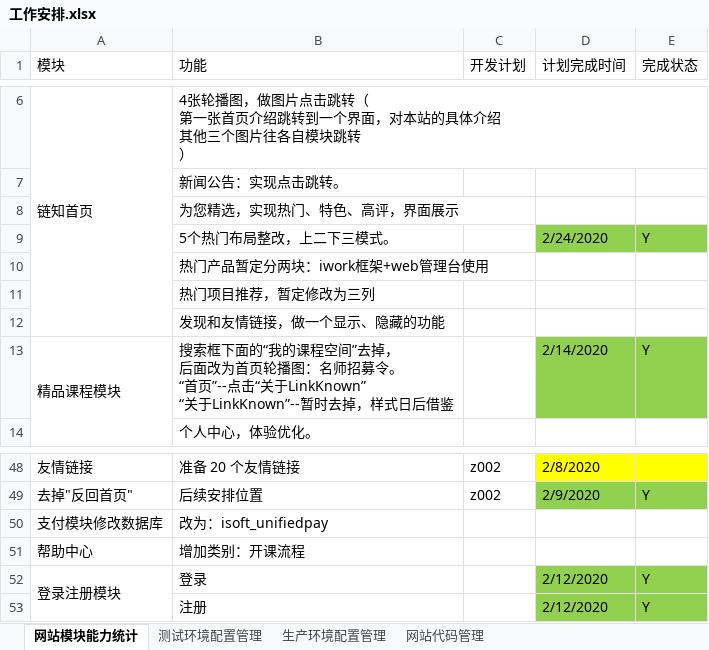
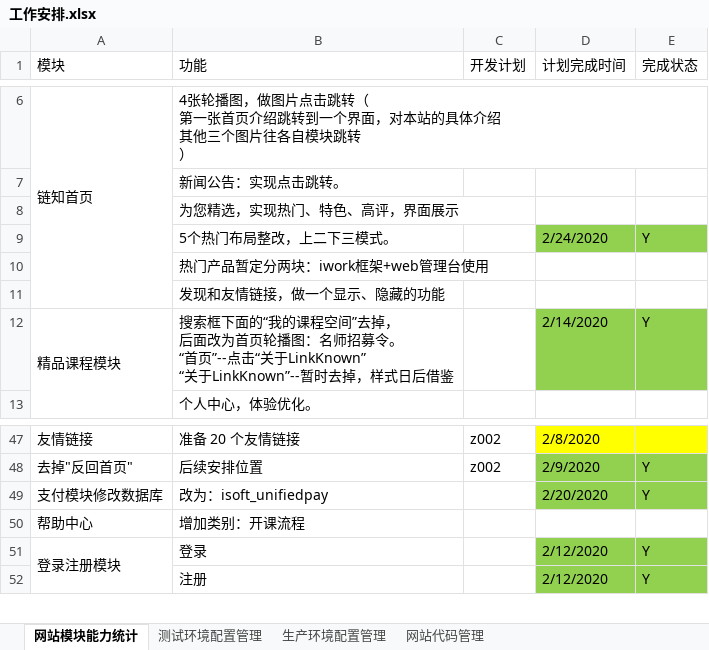
Before and after one commit to 389093982/isoft, an Excel workbook: isoft_doc/工作安排.xlsx, sheet 网站模块能力统计, drawn as a sheet; only a part is shown, gaps mark what is left out; values as stored, in another font and other column widths than the file's, no borders; removed rows and columns are numbered as before the commit, all else as after; the diff names each change by its address in the sheet, - before the commit and + after, or states it on an @@ line.

```diff
--- a/isoft_doc/工作安排.xlsx (sheet 网站模块能力统计)
+++ b/isoft_doc/工作安排.xlsx (sheet 网站模块能力统计)
-row 11:  | 热门项目推荐，暂定修改为三列
-D49 (计划完成时间): (empty)
+D49 (计划完成时间): 2/20/2020
-D49:E49 fill: none
+D49:E49 fill: #92D050
-E49 (完成状态): (empty)
+E49 (完成状态): Y
```
Also changed, not shown: 4 other files.
